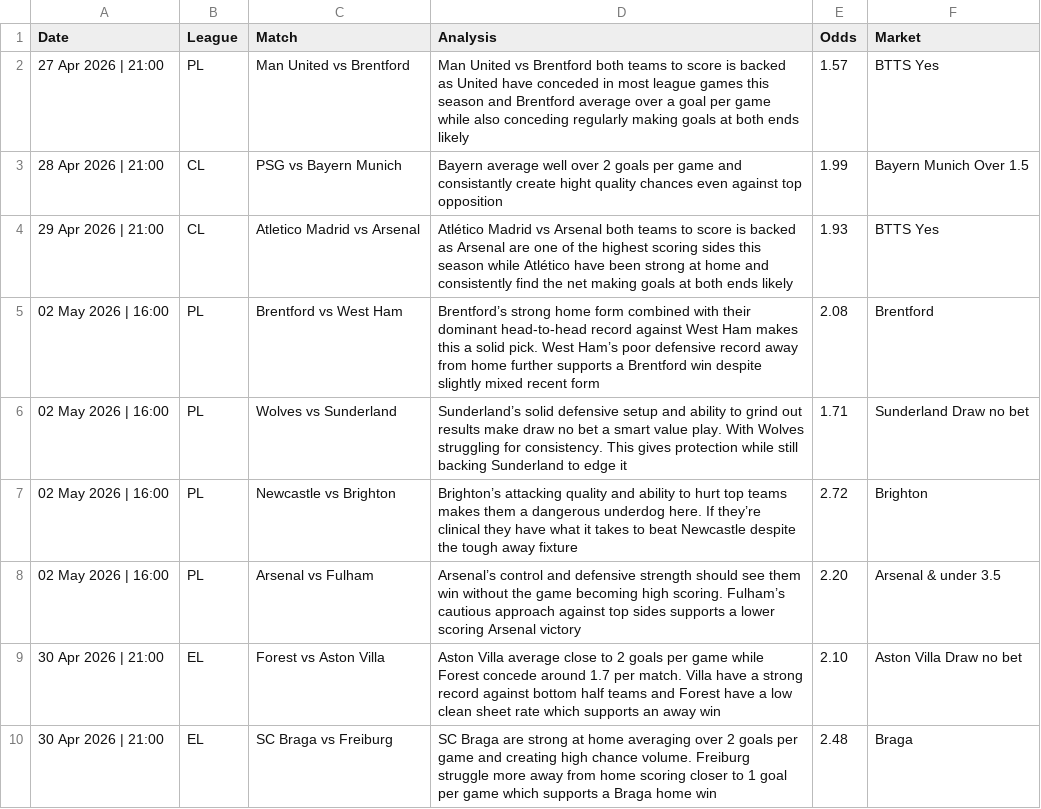
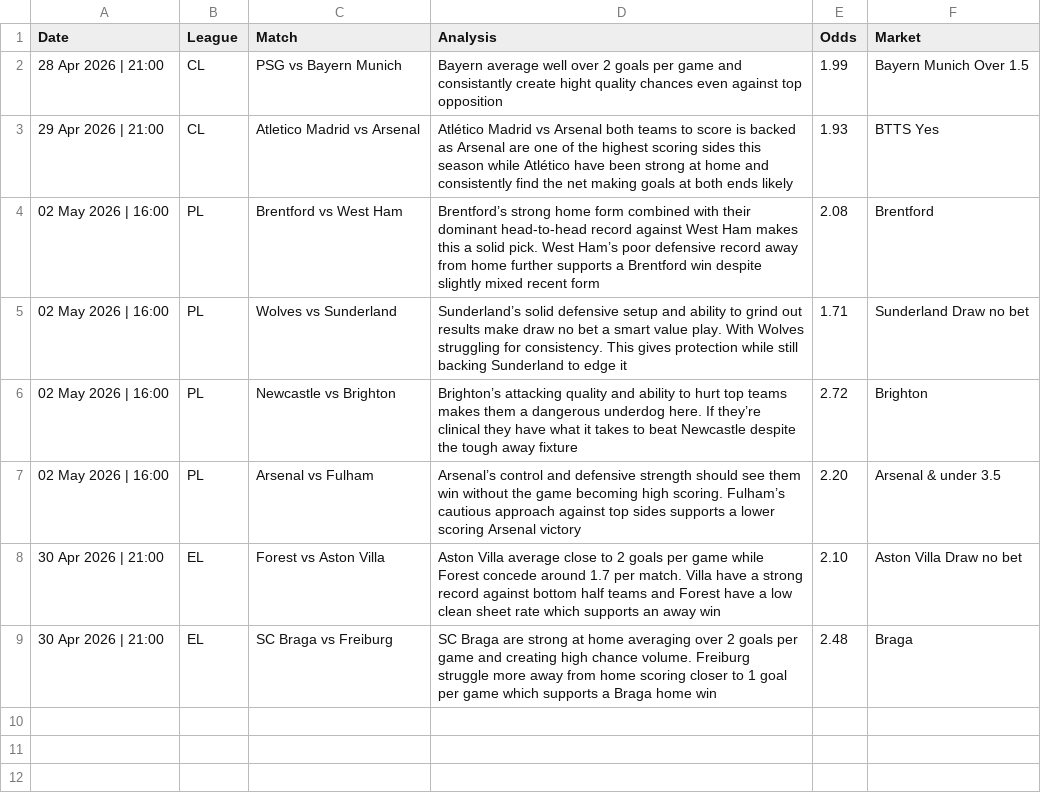
Before and after one commit to PLBETS/PLBETS.github.io, a CSV file: csv/bets.csv, drawn as a sheet.

```diff
--- a/csv/bets.csv
+++ b/csv/bets.csv
@@ -1,3 +1,2 @@
 Date,League,Match,Analysis,Odds,Market
-27 Apr 2026 | 21:00,PL,Man United vs Brentford,Man United vs Brentford both teams to score is backed as United have conceded in most league games this season and Brentford average over a goal per game while also conceding regularly making goals at both ends likely,1.57,BTTS Yes
 28 Apr 2026 | 21:00,CL,PSG vs Bayern Munich,Bayern average well over 2 goals per game and consistantly create hight quality chances even against top opposition,1.99,Bayern Munich Over 1.5
```
Also changed, not shown: csv/betlog.csv.
